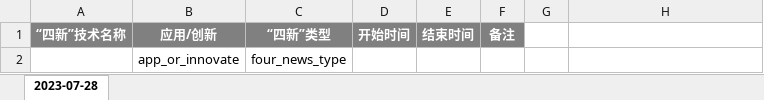
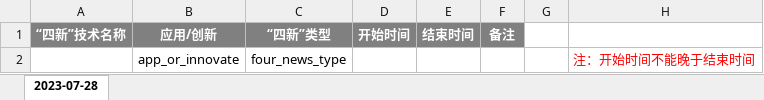
Before and after one commit to hexiansheng-git/opmp, an Excel workbook: Ft-Cloud/ft-services/ft-service-pm/src/main/resources/template/importQqchAppInnovatePlan.xlsx, sheet 2023-07-28, drawn as a sheet; values as stored, in another font and other column widths than the file's, no borders; the diff names each change by its address in the sheet, - before the commit and + after, or states it on an @@ line.

Commit message:
3.9.3导入模板修改

```diff
--- a/Ft-Cloud/ft-services/ft-service-pm/src/main/resources/template/importQqchAppInnovatePlan.xlsx (sheet 2023-07-28)
+++ b/Ft-Cloud/ft-services/ft-service-pm/src/main/resources/template/importQqchAppInnovatePlan.xlsx (sheet 2023-07-28)
-H2: (empty)
+H2: 注：开始时间不能晚于结束时间
```
